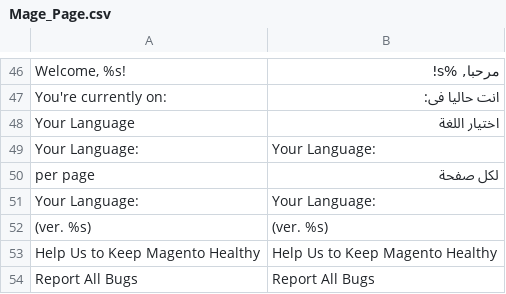
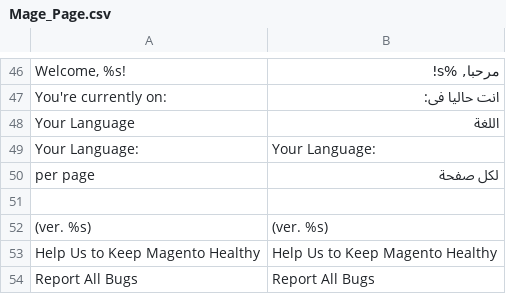
Before and after one commit to mouadben/eci1, a CSV file: app/locale/ar_MA/Mage_Page.csv, drawn as a sheet; only a part is shown, gaps mark what is left out.

```diff
--- a/app/locale/ar_MA/Mage_Page.csv
+++ b/app/locale/ar_MA/Mage_Page.csv
@@ -47,6 +47,6 @@
 "You're currently on:","انت حاليا فى:"
-"Your Language","اختيار اللغة "
+"Your Language","اللغة"
 "Your Language:","Your Language:"
 "per page","لكل صفحة"
-"Your Language:","Your Language:"
+
 "(ver. %s)","(ver. %s)"
```
Also changed, not shown: app/locale/fr_FR/Mage_Customer.csv, app/locale/fr_FR/Mage_Page.csv, 5 other files.
